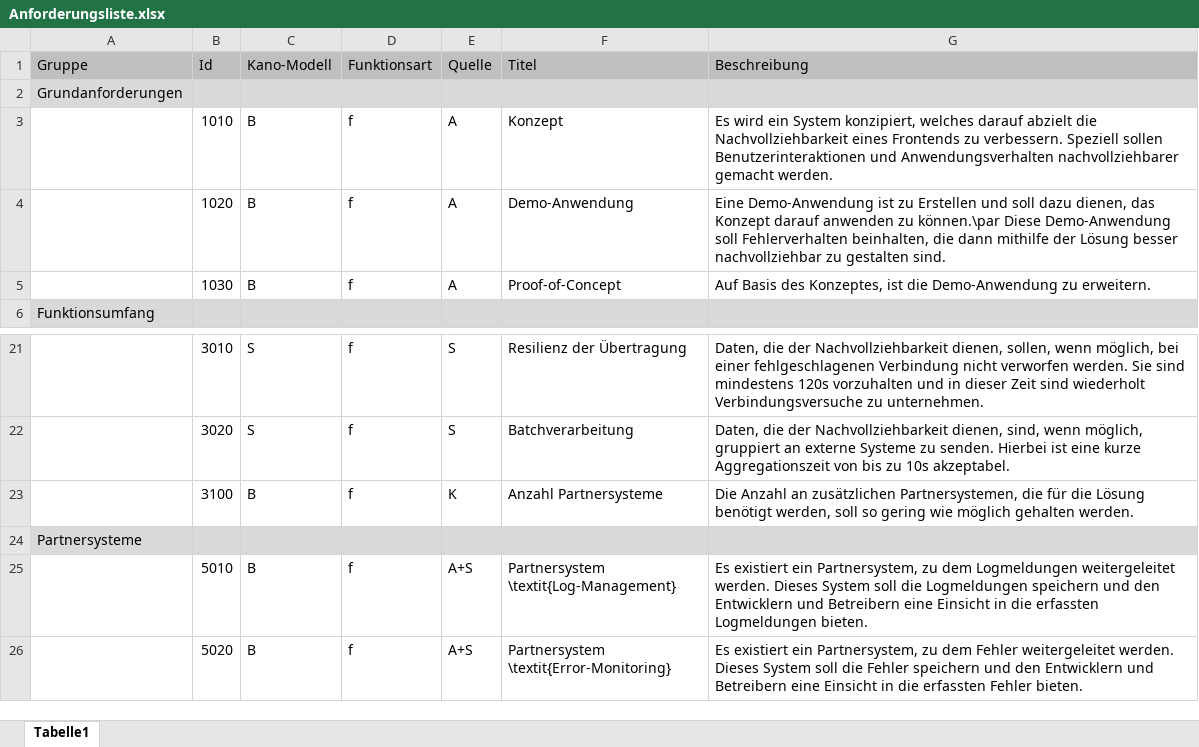
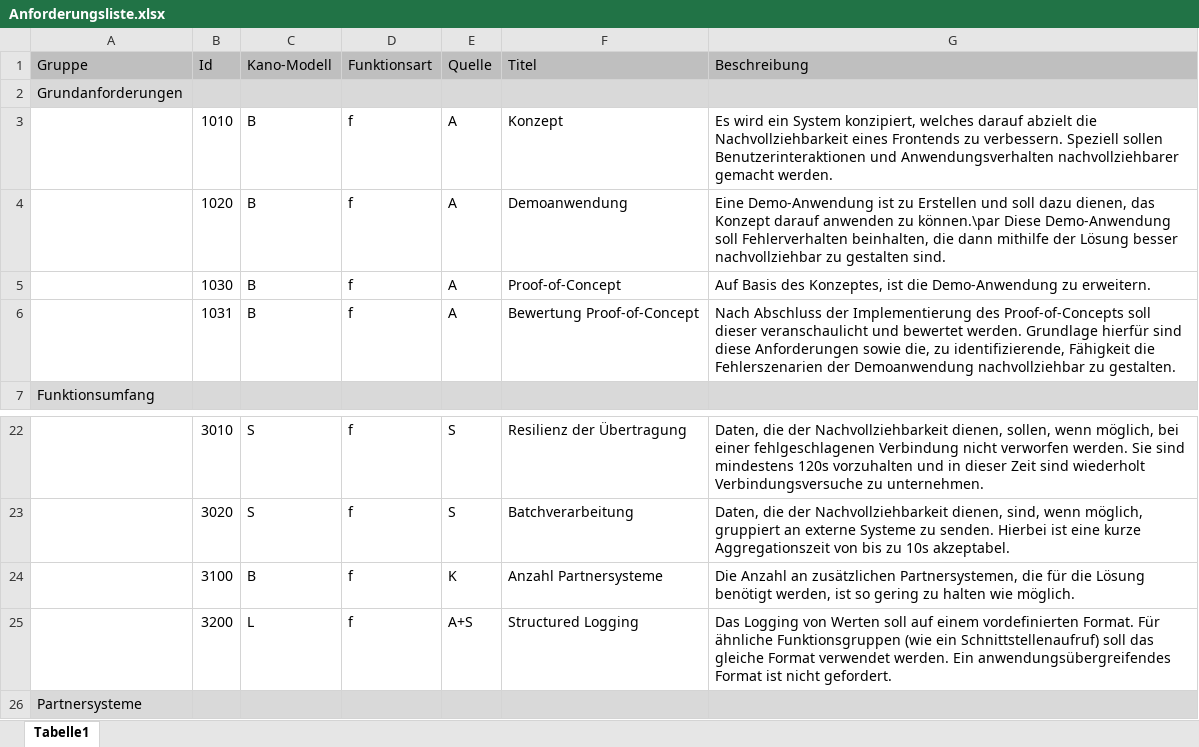
Before and after one commit to JapuDCret/bachelorarbeit, an Excel workbook: data/anforderungsliste/Anforderungsliste.xlsx, sheet Tabelle1, drawn as a sheet; only a part is shown, gaps mark what is left out; the shorter side is filled out with more unchanged rows; values as stored, in another font and other column widths than the file's, no borders; addresses are those after the commit; the diff names each change by its address in the sheet, - before the commit and + after, or states it on an @@ line.

Commit message:
[ELAB-428] add some content to Anforderungen

```diff
--- a/data/anforderungsliste/Anforderungsliste.xlsx (sheet Tabelle1)
+++ b/data/anforderungsliste/Anforderungsliste.xlsx (sheet Tabelle1)
-F4 (Titel): Demo-Anwendung
+F4 (Titel): Demoanwendung
+row 6:  | 1031 | B | f | A | Bewertung Proof-of-Concept | Nach Abschluss der Implementierung des Proof-of-Concepts soll dieser veranschaulicht und bewertet werden. Grundlage hierfür sind diese Anforderungen sowie die, zu identifizierende, Fähigkeit die Fehlerszenarien der Demoanwendung nachvollziehbar zu gestalten.
-G24 (Beschreibung): …benötigt werden, soll so gering wie möglich gehalten werden.
+G24 (Beschreibung): …benötigt werden, ist so gering zu halten wie möglich.
+row 25:  | 3200 | L | f | A+S | Structured Logging | Das Logging von Werten soll auf einem vordefinierten Format. Für ähnliche Funktionsgruppen (wie ein Schnittstellenaufruf) soll das gleiche Format verwendet werden. Ein anwendungsübergreifendes Format ist nicht gefordert.
```
Also changed, not shown: 3 other files.
